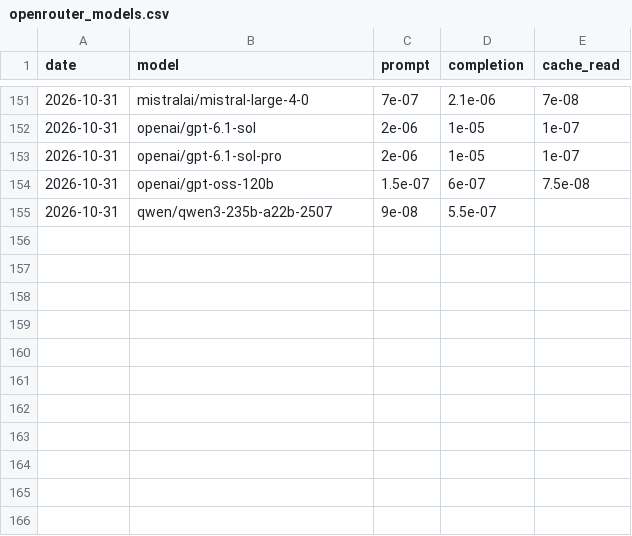
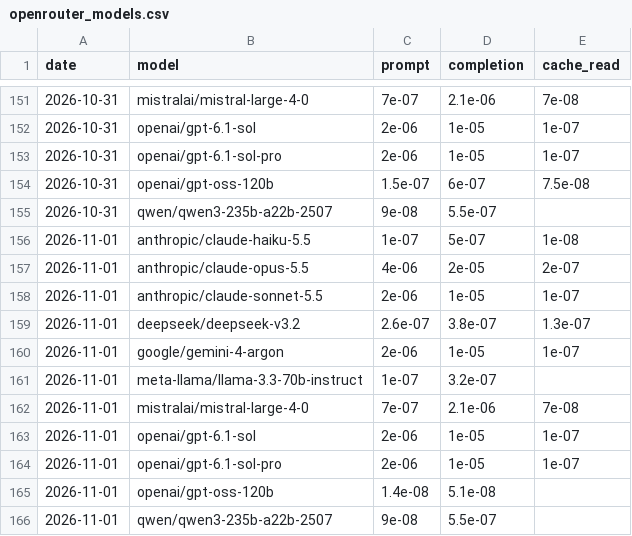
Before and after one commit to mirorichard-boop/ai-compute-monitor, a CSV file: data/openrouter_models.csv, drawn as a sheet; only a part is shown, gaps mark what is left out.

```diff
--- a/data/openrouter_models.csv
+++ b/data/openrouter_models.csv
@@ -155 +155,12 @@ date,model,prompt,completion,cache_read
 2026-10-31,qwen/qwen3-235b-a22b-2507,9e-08,5.5e-07,
+2026-11-01,anthropic/claude-haiku-5.5,1e-07,5e-07,1e-08
+2026-11-01,anthropic/claude-opus-5.5,4e-06,2e-05,2e-07
+2026-11-01,anthropic/claude-sonnet-5.5,2e-06,1e-05,1e-07
+2026-11-01,deepseek/deepseek-v3.2,2.6e-07,3.8e-07,1.3e-07
+2026-11-01,google/gemini-4-argon,2e-06,1e-05,1e-07
+2026-11-01,meta-llama/llama-3.3-70b-instruct,1e-07,3.2e-07,
+2026-11-01,mistralai/mistral-large-4-0,7e-07,2.1e-06,7e-08
+2026-11-01,openai/gpt-6.1-sol,2e-06,1e-05,1e-07
+2026-11-01,openai/gpt-6.1-sol-pro,2e-06,1e-05,1e-07
+2026-11-01,openai/gpt-oss-120b,1.4e-08,5.1e-08,
+2026-11-01,qwen/qwen3-235b-a22b-2507,9e-08,5.5e-07,
```
Also changed, not shown: data/openrouter_endpoints.csv, data/ornn_ocpi.csv, 7 other files.
